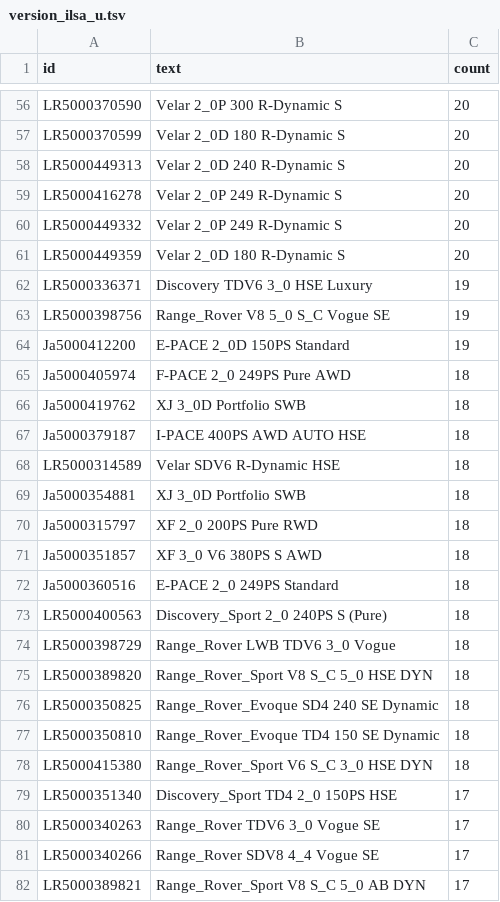
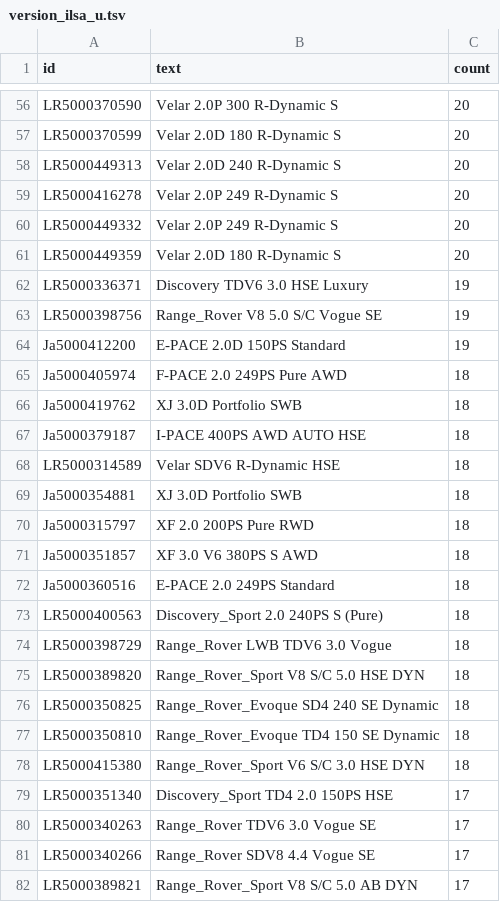
Before and after one commit to ankuharev/SentenTree, a TSV file: docs/data/version_ilsa_u.tsv, drawn as a sheet; only a part is shown, gaps mark what is left out; the diff covers the shown part only; the diff names each change by its address in the sheet, - before the commit and + after, or states it on an @@ line.

```diff
--- a/docs/data/version_ilsa_u.tsv
+++ b/docs/data/version_ilsa_u.tsv
-B56 (text): Velar 2_0P 300 R-Dynamic S
+B56 (text): Velar 2.0P 300 R-Dynamic S
-B57 (text): Velar 2_0D 180 R-Dynamic S
+B57 (text): Velar 2.0D 180 R-Dynamic S
-B58 (text): Velar 2_0D 240 R-Dynamic S
+B58 (text): Velar 2.0D 240 R-Dynamic S
-B59:B60 (text): Velar 2_0P 249 R-Dynamic S
+B59:B60 (text): Velar 2.0P 249 R-Dynamic S
-B61 (text): Velar 2_0D 180 R-Dynamic S
+B61 (text): Velar 2.0D 180 R-Dynamic S
-B62 (text): Discovery TDV6 3_0 HSE Luxury
+B62 (text): Discovery TDV6 3.0 HSE Luxury
-B63 (text): Range_Rover V8 5_0 S_C Vogue SE
+B63 (text): Range_Rover V8 5.0 S/C Vogue SE
-B64 (text): E-PACE 2_0D 150PS Standard
+B64 (text): E-PACE 2.0D 150PS Standard
-B65 (text): F-PACE 2_0 249PS Pure AWD
+B65 (text): F-PACE 2.0 249PS Pure AWD
-B66 (text): XJ 3_0D Portfolio SWB
+B66 (text): XJ 3.0D Portfolio SWB
-B69 (text): XJ 3_0D Portfolio SWB
+B69 (text): XJ 3.0D Portfolio SWB
-B70 (text): XF 2_0 200PS Pure RWD
+B70 (text): XF 2.0 200PS Pure RWD
-B71 (text): XF 3_0 V6 380PS S AWD
+B71 (text): XF 3.0 V6 380PS S AWD
-B72 (text): E-PACE 2_0 249PS Standard
+B72 (text): E-PACE 2.0 249PS Standard
-B73 (text): Discovery_Sport 2_0 240PS S (Pure)
+B73 (text): Discovery_Sport 2.0 240PS S (Pure)
-B74 (text): Range_Rover LWB TDV6 3_0 Vogue
+B74 (text): Range_Rover LWB TDV6 3.0 Vogue
-B75 (text): Range_Rover_Sport V8 S_C 5_0 HSE DYN
+B75 (text): Range_Rover_Sport V8 S/C 5.0 HSE DYN
-B78 (text): Range_Rover_Sport V6 S_C 3_0 HSE DYN
+B78 (text): Range_Rover_Sport V6 S/C 3.0 HSE DYN
-B79 (text): Discovery_Sport TD4 2_0 150PS HSE
+B79 (text): Discovery_Sport TD4 2.0 150PS HSE
-B80 (text): Range_Rover TDV6 3_0 Vogue SE
+B80 (text): Range_Rover TDV6 3.0 Vogue SE
-B81 (text): Range_Rover SDV8 4_4 Vogue SE
+B81 (text): Range_Rover SDV8 4.4 Vogue SE
-B82 (text): Range_Rover_Sport V8 S_C 5_0 AB DYN
+B82 (text): Range_Rover_Sport V8 S/C 5.0 AB DYN
```
Also changed, not shown: 121 edited cells elsewhere in this file.
